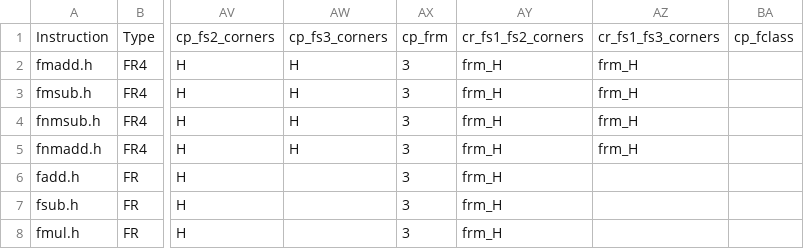
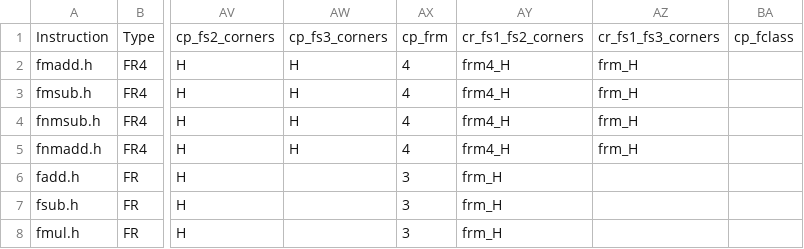
Before and after one commit to openhwgroup/cvw-arch-verif, a CSV file: testplans/RV32Zfh.csv, drawn as a sheet; only a part is shown, gaps mark what is left out; the diff names each change by its address in the sheet, - before the commit and + after, or states it on an @@ line.

```diff
--- a/testplans/RV32Zfh.csv
+++ b/testplans/RV32Zfh.csv
-AX2:AX5: 3
+AX2:AX5: 4
-AY2:AY5: frm_H
+AY2:AY5: frm4_H
```
Also changed, not shown: 2 other files.
